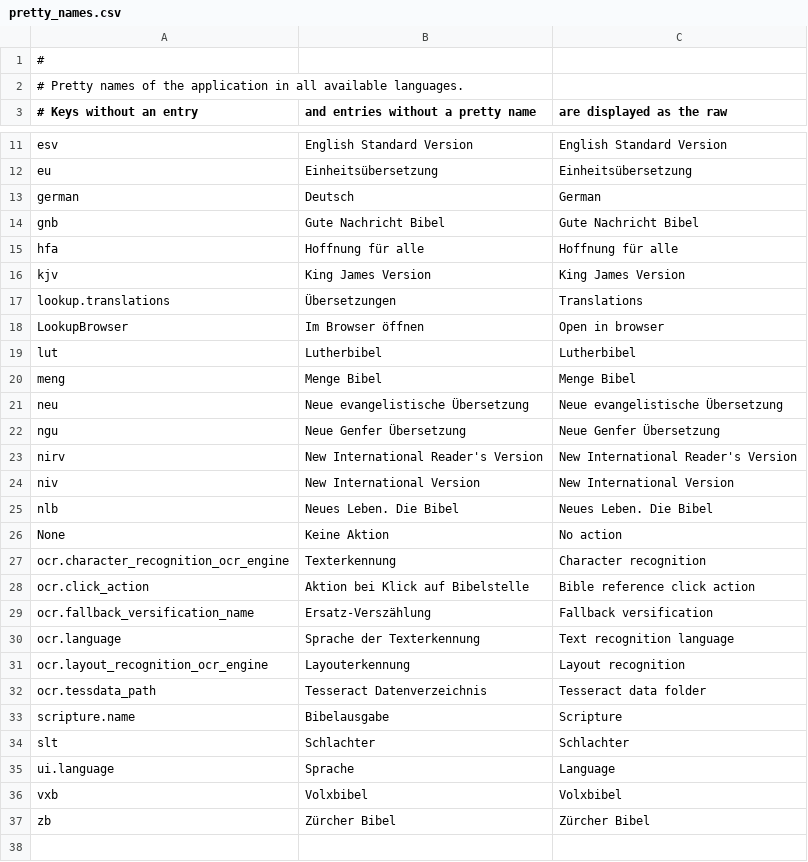
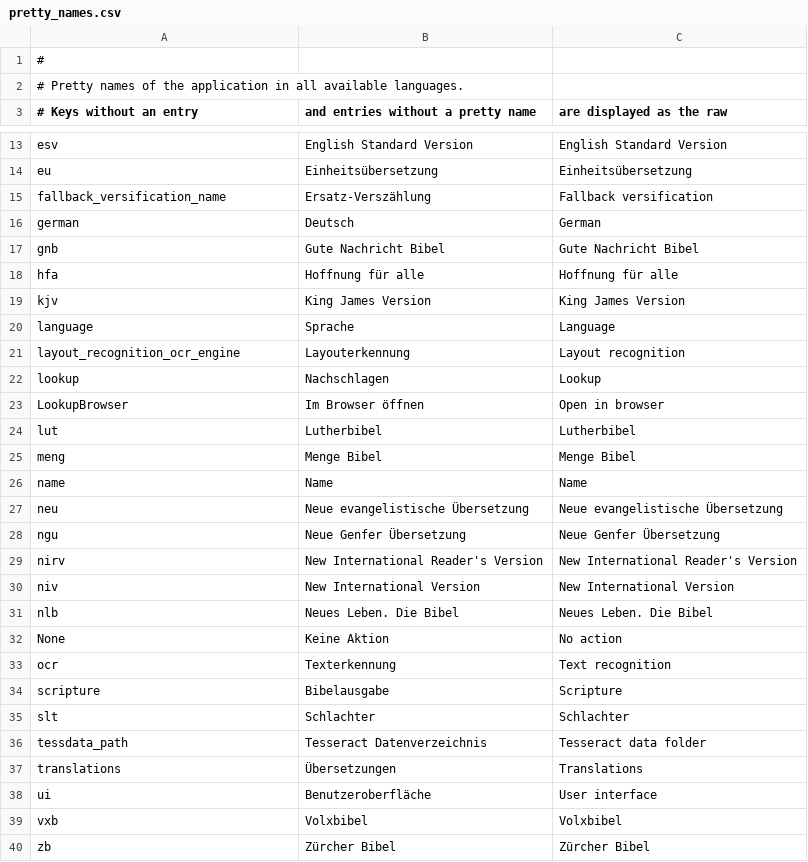
Before and after one commit to michael-b3n/app_bible, a CSV file: app_bible_assistant/res/pretty_names.csv, drawn as a sheet; only a part is shown, gaps mark what is left out; the diff covers the shown part only.

```diff
--- a/app_bible_assistant/res/pretty_names.csv
+++ b/app_bible_assistant/res/pretty_names.csv
@@ -12,2 +14,3 @@ esv,English Standard Version,English Standard Version
 eu,Einheitsübersetzung,Einheitsübersetzung
+fallback_versification_name,Ersatz-Verszählung,Fallback versification
 german,Deutsch,German
@@ -16,3 +19,5 @@ hfa,Hoffnung für alle,Hoffnung für alle
 kjv,King James Version,King James Version
-lookup.translations,Übersetzungen,Translations
+language,Sprache,Language
+layout_recognition_ocr_engine,Layouterkennung,Layout recognition
+lookup,Nachschlagen,Lookup
 LookupBrowser,Im Browser öffnen,Open in browser
@@ -20,2 +25,3 @@ lut,Lutherbibel,Lutherbibel
 meng,Menge Bibel,Menge Bibel
+name,Name,Name
 neu,Neue evangelistische Übersetzung,Neue evangelistische Übersetzung
@@ -26,11 +32,8 @@ nlb,Neues Leben. Die Bibel,Neues Leben. Die Bibel
 None,Keine Aktion,No action
-ocr.character_recognition_ocr_engine,Texterkennung,Character recognition
-ocr.click_action,Aktion bei Klick auf Bibelstelle,Bible reference click action
-ocr.fallback_versification_name,Ersatz-Verszählung,Fallback versification
-ocr.language,Sprache der Texterkennung,Text recognition language
-ocr.layout_recognition_ocr_engine,Layouterkennung,Layout recognition
-ocr.tessdata_path,Tesseract Datenverzeichnis,Tesseract data folder
-scripture.name,Bibelausgabe,Scripture
+ocr,Texterkennung,Text recognition
+scripture,Bibelausgabe,Scripture
 slt,Schlachter,Schlachter
-ui.language,Sprache,Language
+tessdata_path,Tesseract Datenverzeichnis,Tesseract data folder
+translations,Übersetzungen,Translations
+ui,Benutzeroberfläche,User interface
 vxb,Volxbibel,Volxbibel
```
Also changed, not shown: 2 added rows elsewhere in this file, 19 other files.
